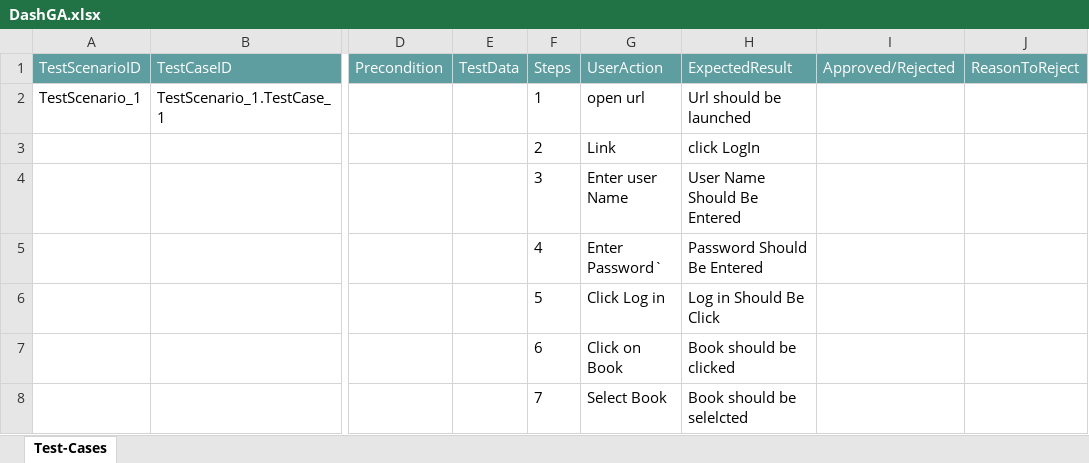
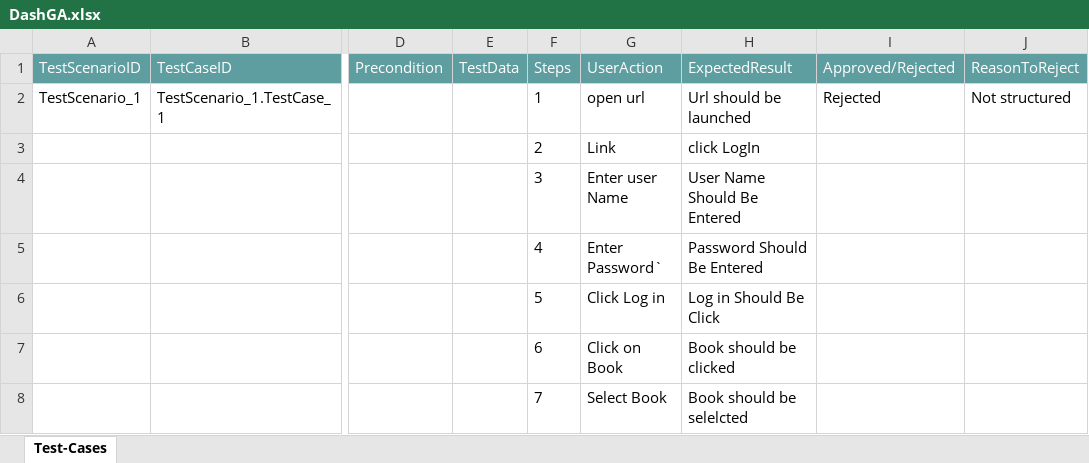
Before and after one commit to ShaikMohamedIrfan/Dashboard, an Excel workbook: DashGA.xlsx, sheet Test-Cases, drawn as a sheet; only a part is shown, gaps mark what is left out; values as stored, in another font and other column widths than the file's, no borders; table styles not drawn; the diff names each change by its address in the sheet, - before the commit and + after, or states it on an @@ line.

Commit message:
Add files via upload

```diff
--- a/DashGA.xlsx (sheet Test-Cases)
+++ b/DashGA.xlsx (sheet Test-Cases)
-I2 (Approved/Rejected): (empty)
+I2 (Approved/Rejected): Rejected
-J2 (ReasonToReject): (empty)
+J2 (ReasonToReject): Not structured
```
